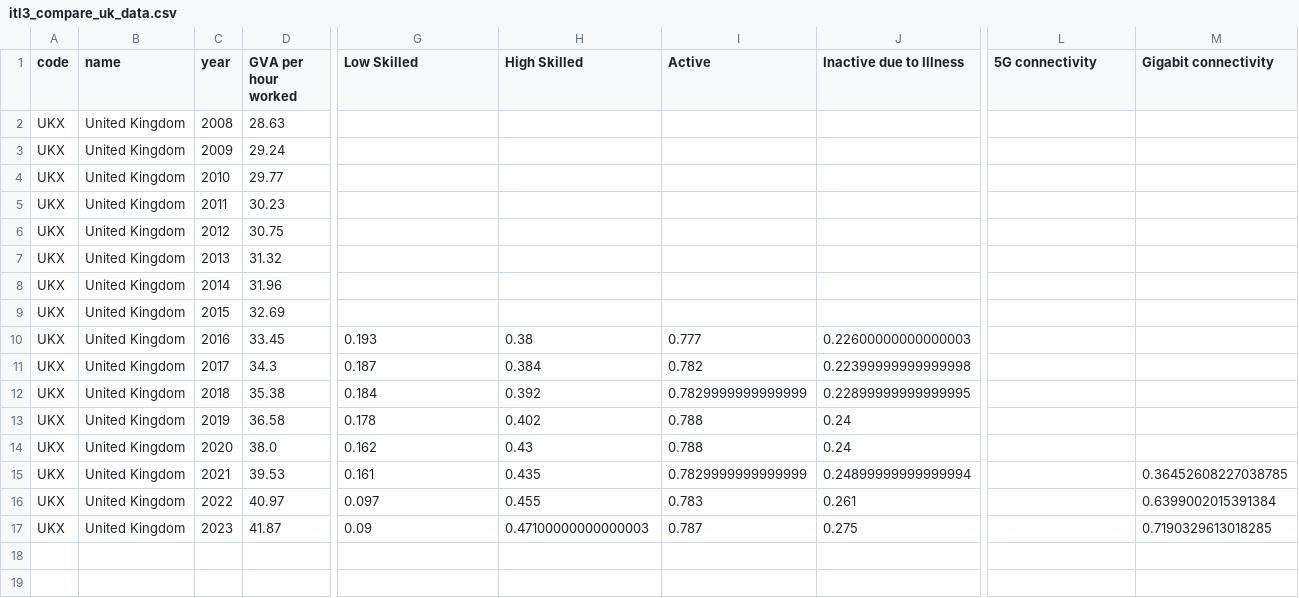
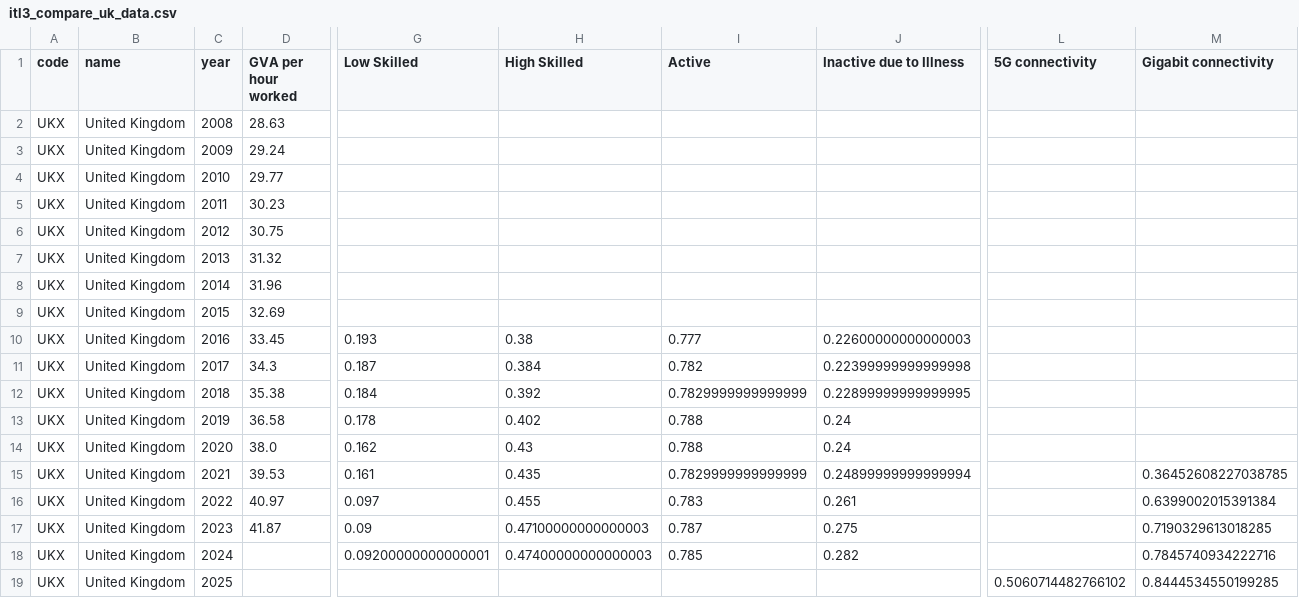
Before and after one commit to WillSarsfield/ITL3_Compare, a CSV file: src/itl3_compare_uk_data.csv, drawn as a sheet; only a part is shown, gaps mark what is left out; rows hold the shown columns only; the diff names each change by its address in the sheet, - before the commit and + after, or states it on an @@ line.

Commit message:
Introduce latest data Tweak styling Add figshare link

```diff
--- a/src/itl3_compare_uk_data.csv
+++ b/src/itl3_compare_uk_data.csv
+row 18: UKX | United Kingdom | 2024 |  | 0.09200000000000001 | 0.47400000000000003 | 0.785 | 0.282 |  | 0.7845740934222716
+row 19: UKX | United Kingdom | 2025 |  |  |  |  |  | 0.5060714482766102 | 0.8444534550199285
```
Also changed, not shown: 4 other files.
